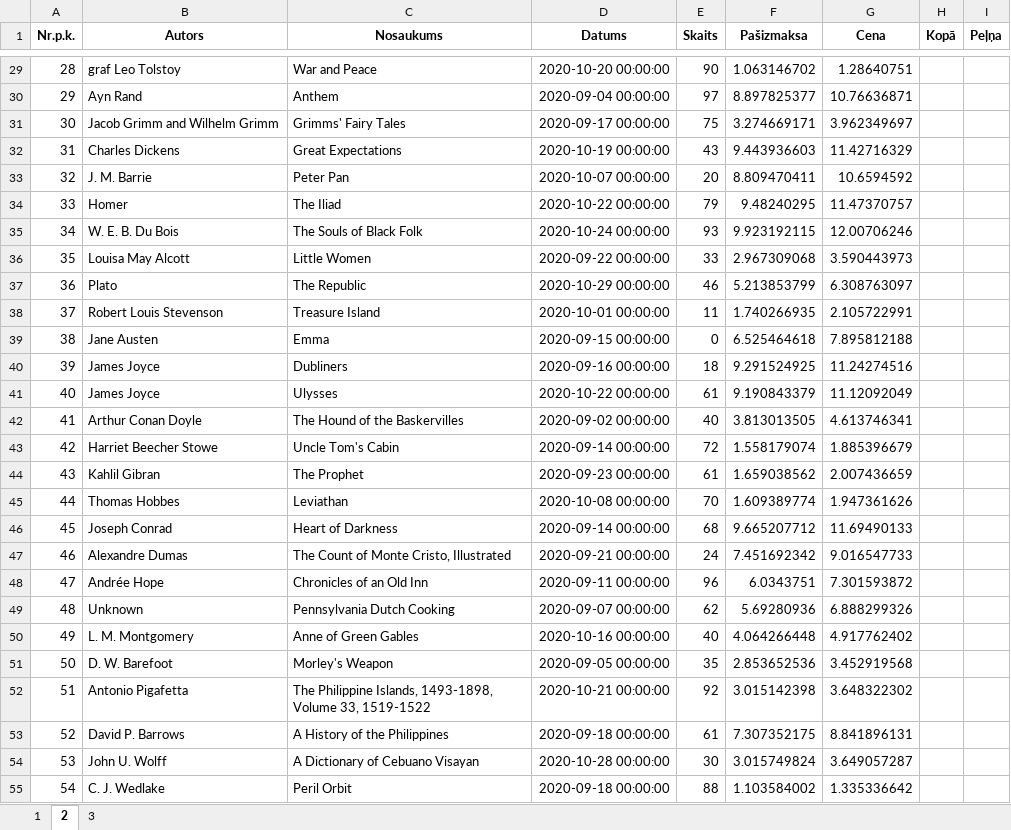
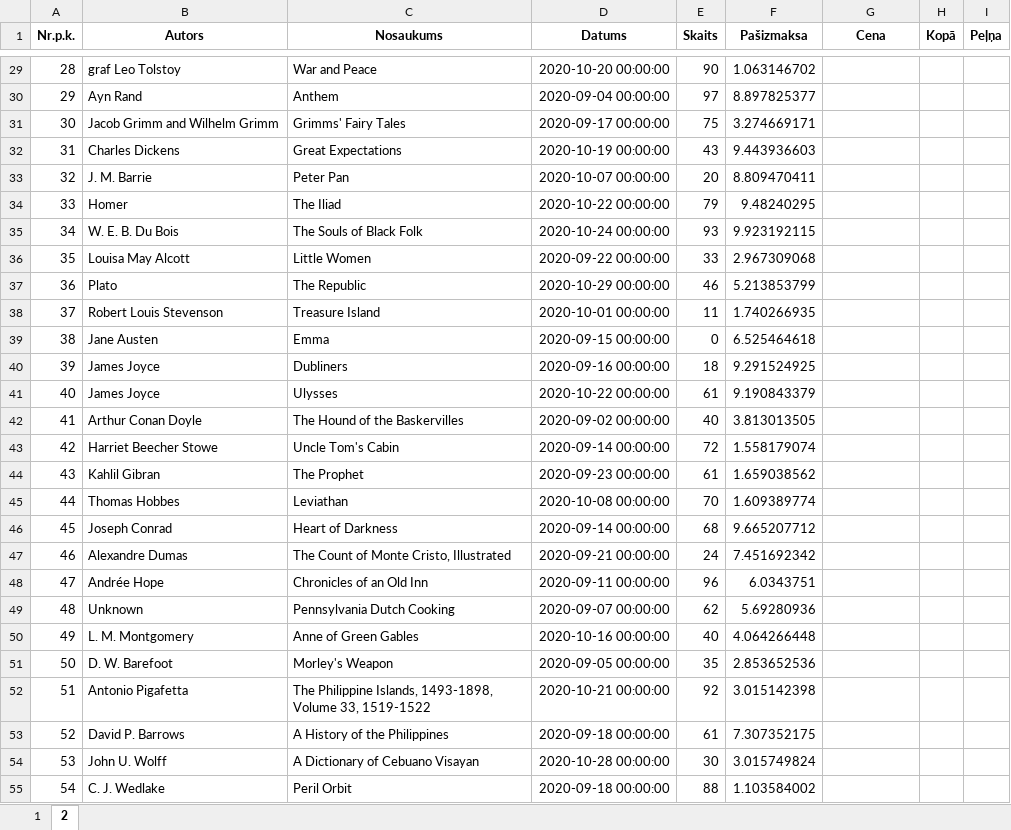
Before and after one commit to annijara/VBA, an Excel workbook: jauns_fails2.xlsx, sheet 2, drawn as a sheet; only a part is shown, gaps mark what is left out; values as stored, in another font and other column widths than the file's, no borders; the diff covers the shown part only; the diff names each change by its address in the sheet, - before the commit and + after, or states it on an @@ line.

```diff
--- a/jauns_fails2.xlsx (sheet 2)
+++ b/jauns_fails2.xlsx (sheet 2)
-sheet tab: 3
-G29 (Cena): 1.28640751
+G29 (Cena): (empty)
-G30 (Cena): 10.76636871
+G30 (Cena): (empty)
-G31 (Cena): 3.962349697
+G31 (Cena): (empty)
-G32 (Cena): 11.42716329
+G32 (Cena): (empty)
-G33 (Cena): 10.6594592
+G33 (Cena): (empty)
-G34 (Cena): 11.47370757
+G34 (Cena): (empty)
-G35 (Cena): 12.00706246
+G35 (Cena): (empty)
-G36 (Cena): 3.590443973
+G36 (Cena): (empty)
-G37 (Cena): 6.308763097
+G37 (Cena): (empty)
-G38 (Cena): 2.105722991
+G38 (Cena): (empty)
-G39 (Cena): 7.895812188
+G39 (Cena): (empty)
-G40 (Cena): 11.24274516
+G40 (Cena): (empty)
-G41 (Cena): 11.12092049
+G41 (Cena): (empty)
-G42 (Cena): 4.613746341
+G42 (Cena): (empty)
-G43 (Cena): 1.885396679
+G43 (Cena): (empty)
-G44 (Cena): 2.007436659
+G44 (Cena): (empty)
-G45 (Cena): 1.947361626
+G45 (Cena): (empty)
-G46 (Cena): 11.69490133
+G46 (Cena): (empty)
-G47 (Cena): 9.016547733
+G47 (Cena): (empty)
-G48 (Cena): 7.301593872
+G48 (Cena): (empty)
-G49 (Cena): 6.888299326
+G49 (Cena): (empty)
-G50 (Cena): 4.917762402
+G50 (Cena): (empty)
-G51 (Cena): 3.452919568
+G51 (Cena): (empty)
-G52 (Cena): 3.648322302
+G52 (Cena): (empty)
-G53 (Cena): 8.841896131
+G53 (Cena): (empty)
-G54 (Cena): 3.649057287
+G54 (Cena): (empty)
-G55 (Cena): 1.335336642
+G55 (Cena): (empty)
```
Also changed, not shown: 71 edited cells elsewhere in this sheet, sheet 1, 1 other file.
